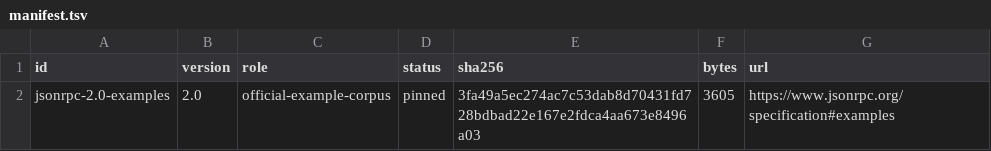
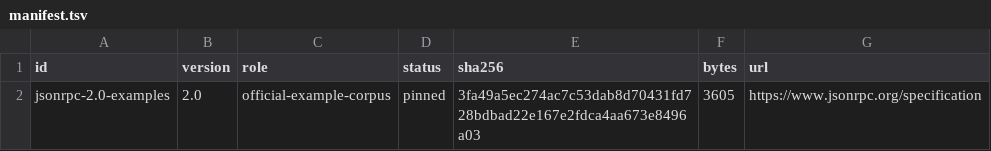
Before and after one commit to faustbrian/go-jsonrpc, a TSV file: specification/manifest.tsv, drawn as a sheet.

Commit message:
chore(specification): enforce JSON-RPC decisions
Record exact source, errata, and conformance bindings, and pin a
non-releasable jrpc2 differential harness so protocol decisions remain
reproducible without affecting public module dependencies.

Impact: none

```diff
--- a/specification/manifest.tsv
+++ b/specification/manifest.tsv
@@ -1,2 +1,2 @@
 id	version	role	status	sha256	bytes	url
-jsonrpc-2.0-examples	2.0	official-example-corpus	pinned	3fa49a5ec274ac7c53dab8d70431fd728bdbad22e167e2fdca4aa673e8496a03	3605	https://www.jsonrpc.org/specification#examples
+jsonrpc-2.0-examples	2.0	official-example-corpus	pinned	3fa49a5ec274ac7c53dab8d70431fd728bdbad22e167e2fdca4aa673e8496a03	3605	https://www.jsonrpc.org/specification
```
Also changed, not shown: 20 other files.
